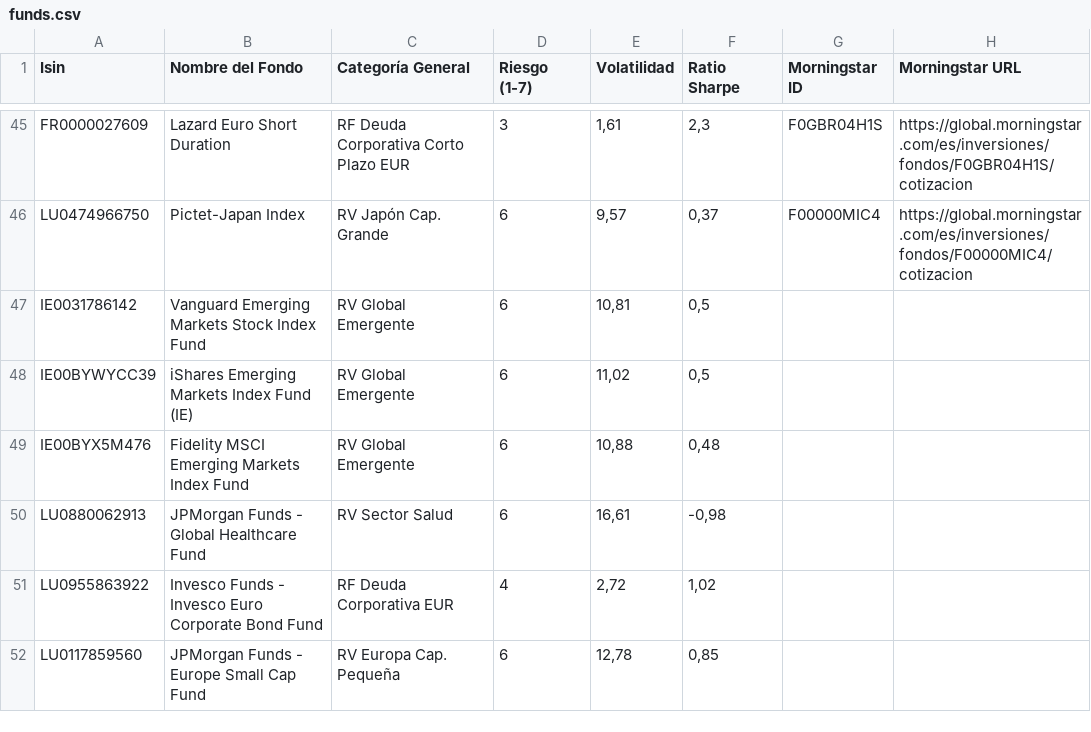
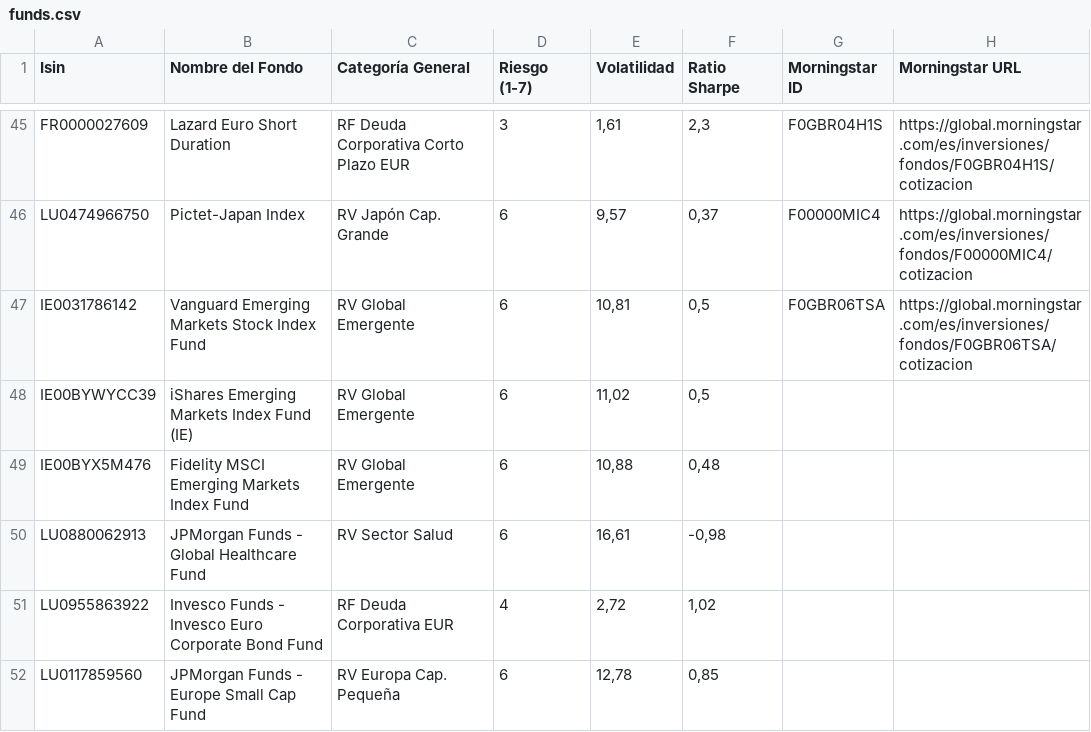
Before and after one commit to huuff/ghetto-xray, a CSV file: data/funds.csv, drawn as a sheet; only a part is shown, gaps mark what is left out.

```diff
--- a/data/funds.csv
+++ b/data/funds.csv
@@ -46,3 +46,3 @@ FR0000027609,Lazard Euro Short Duration,RF Deuda Corporativa Corto Plazo EUR,3,"
 LU0474966750,Pictet-Japan Index,RV Japón Cap. Grande,6,"9,57","0,37",F00000MIC4,https://global.morningstar.com/es/inversiones/fondos/F00000MIC4/cotizacion
-IE0031786142,Vanguard Emerging Markets Stock Index Fund,RV Global Emergente,6,"10,81","0,5",,
+IE0031786142,Vanguard Emerging Markets Stock Index Fund,RV Global Emergente,6,"10,81","0,5",F0GBR06TSA,https://global.morningstar.com/es/inversiones/fondos/F0GBR06TSA/cotizacion
 IE00BYWYCC39,iShares Emerging Markets Index Fund (IE),RV Global Emergente,6,"11,02","0,5",,
```
Also changed, not shown: 1 other file.
